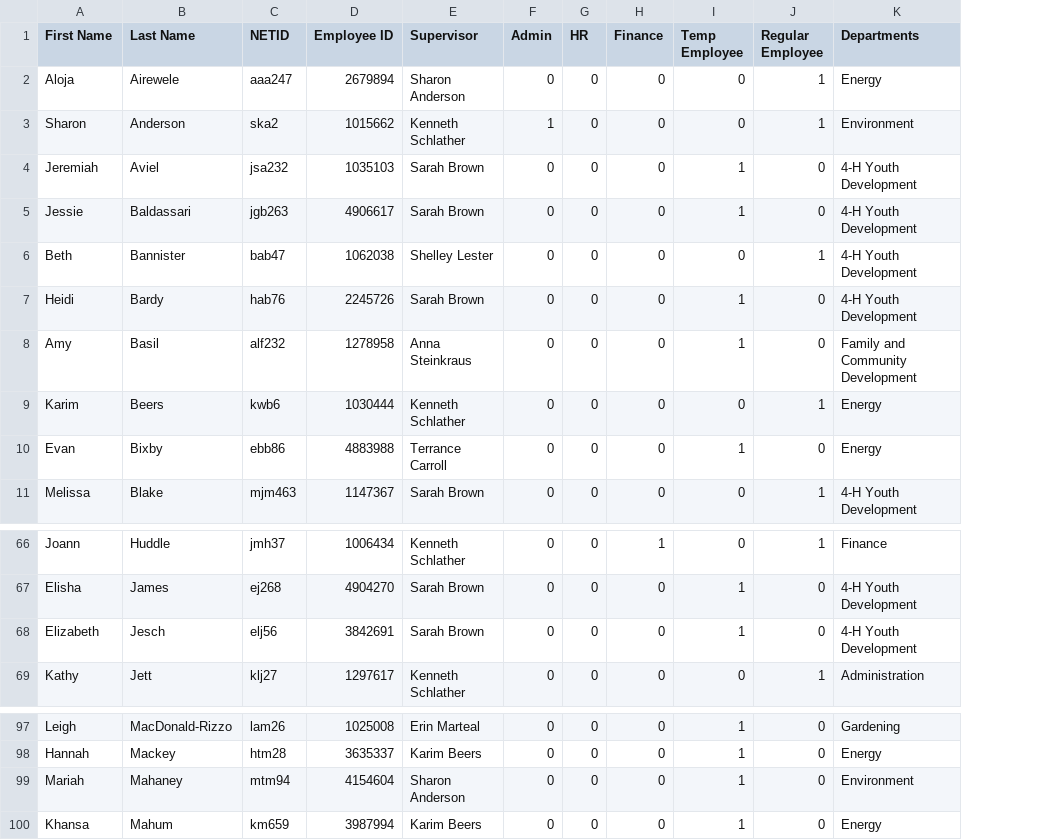
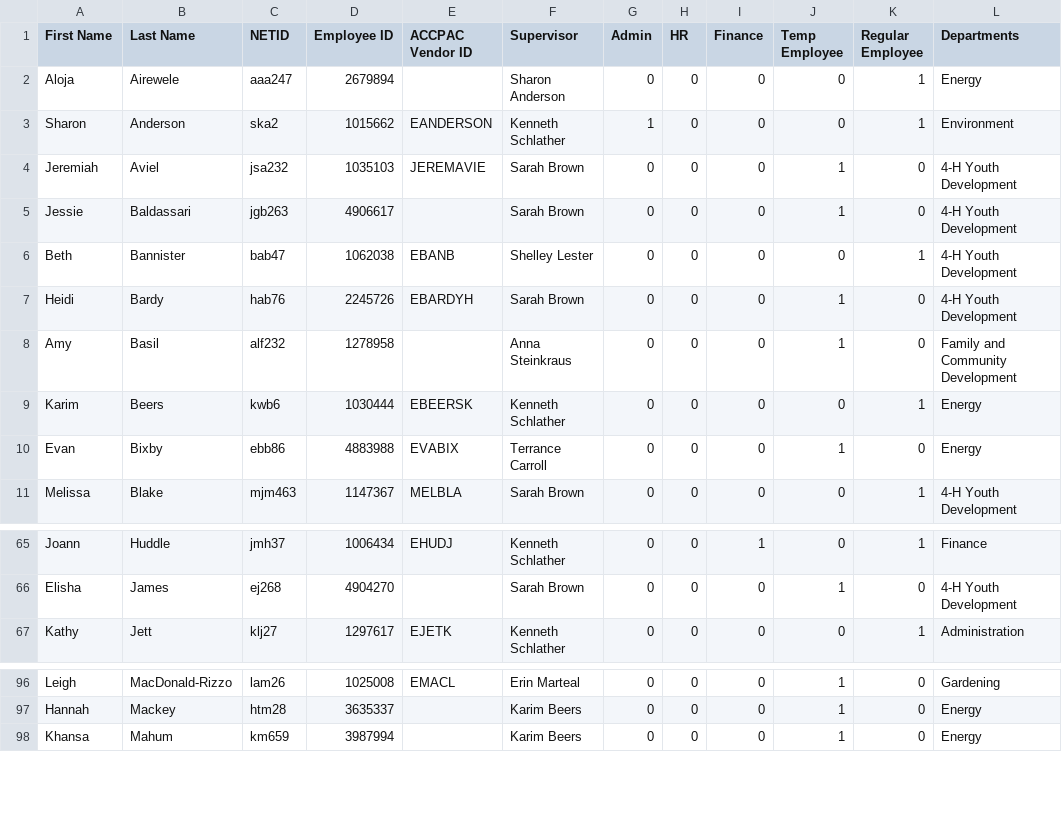
Before and after one commit to mahaplatform/mahaplatform.com, a TSV file: files/20170622/employees.tsv, drawn as a sheet; only a part is shown, gaps mark what is left out; removed rows and columns are numbered as before the commit, all else as after; the diff covers the shown part only; the diff names each change by its address in the sheet, - before the commit and + after, or states it on an @@ line.

```diff
--- a/files/20170622/employees.tsv
+++ b/files/20170622/employees.tsv
+column E (ACCPAC Vendor ID), rows 3-11: EANDERSON | JEREMAVIE |  | EBANB | EBARDYH |  | EBEERSK | EVABIX | MELBLA; rows 65-67: EHUDJ |  | EJETK; row 96: EMACL
-row 68: Elizabeth | Jesch | elj56 | 3842691 | Sarah Brown | 0 | 0 | 0 | 1 | 0 | 4-H Youth Development
-row 99: Mariah | Mahaney | mtm94 | 4154604 | Sharon Anderson | 0 | 0 | 0 | 1 | 0 | Environment
```
Also changed, not shown: 3 added rows, 5 removed rows and 2 edited cells elsewhere in this file, 30 other files.
